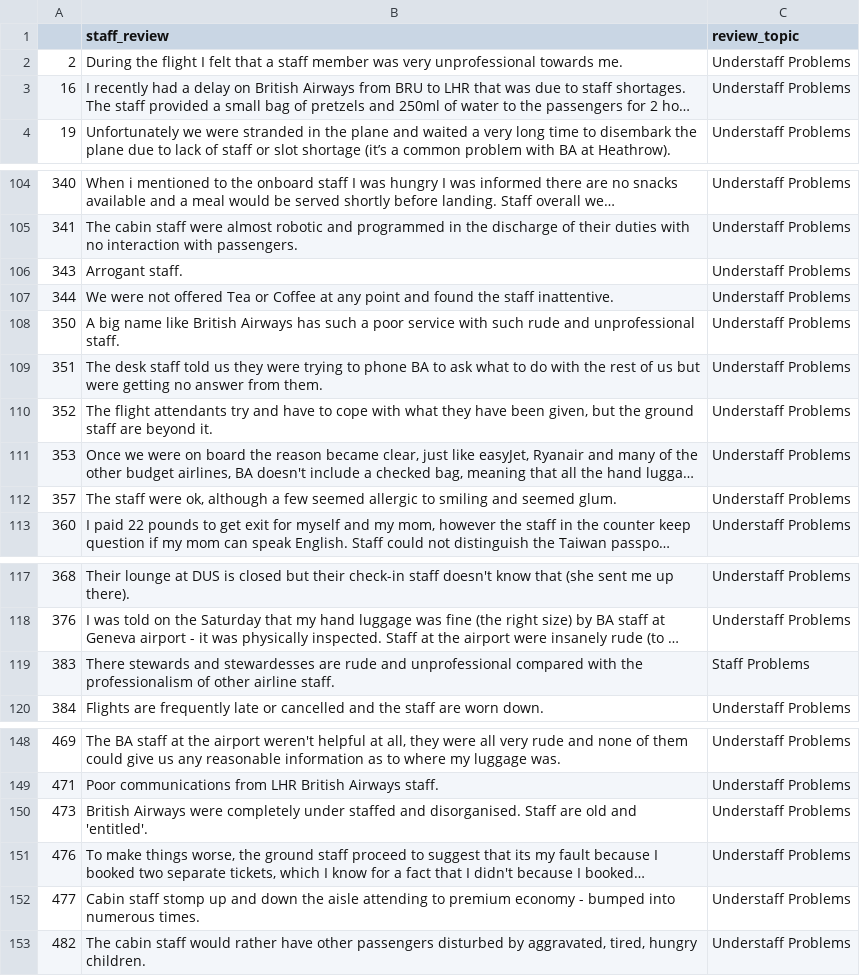
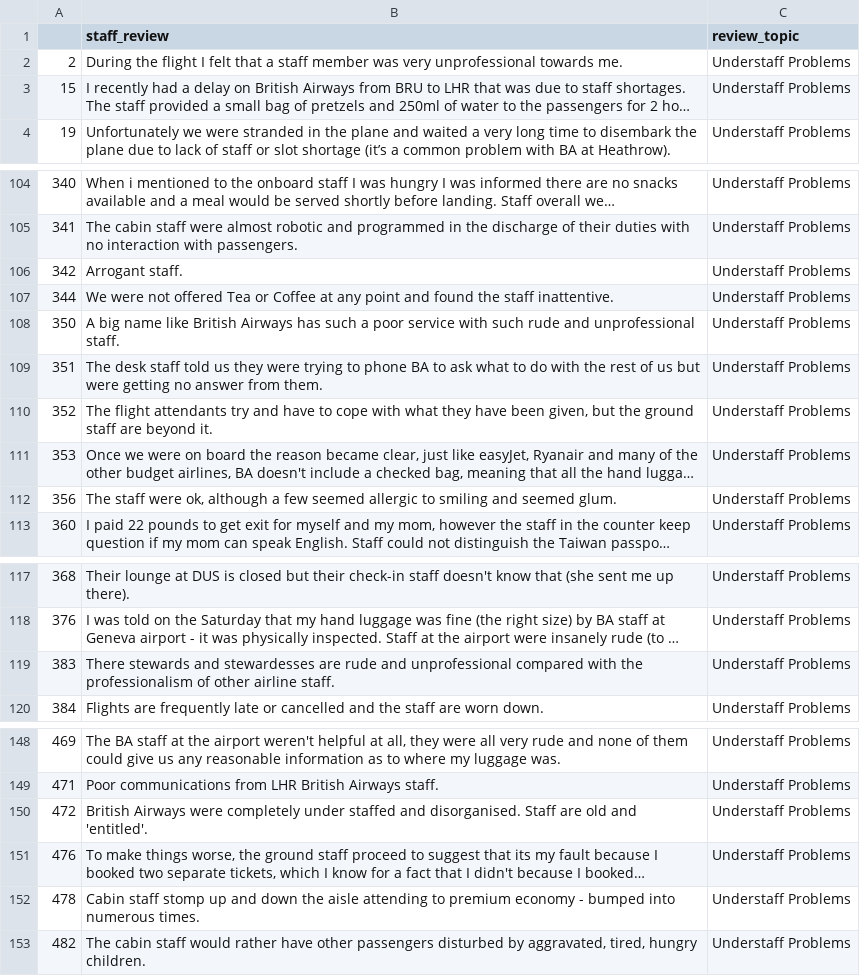
Before and after one commit to MarkPhamm/British-Airway, a CSV file: dataset/london_staff_problems.csv (was staff_problems.csv), drawn as a sheet; only a part is shown, gaps mark what is left out; long unchanged cells end in …; the diff covers the shown part only; the diff names each change by its address in the sheet, - before the commit and + after, or states it on an @@ line.

```diff
--- a/staff_problems.csv
+++ b/dataset/london_staff_problems.csv
-A3: 16
+A3: 15
-A106: 343
+A106: 342
-A112: 357
+A112: 356
-C119 (review_topic): Staff Problems
+C119 (review_topic): Understaff Problems
-A150: 473
+A150: 472
-A152: 477
+A152: 478
```
Also changed, not shown: 9 edited cells elsewhere in this file, 15 other files.
